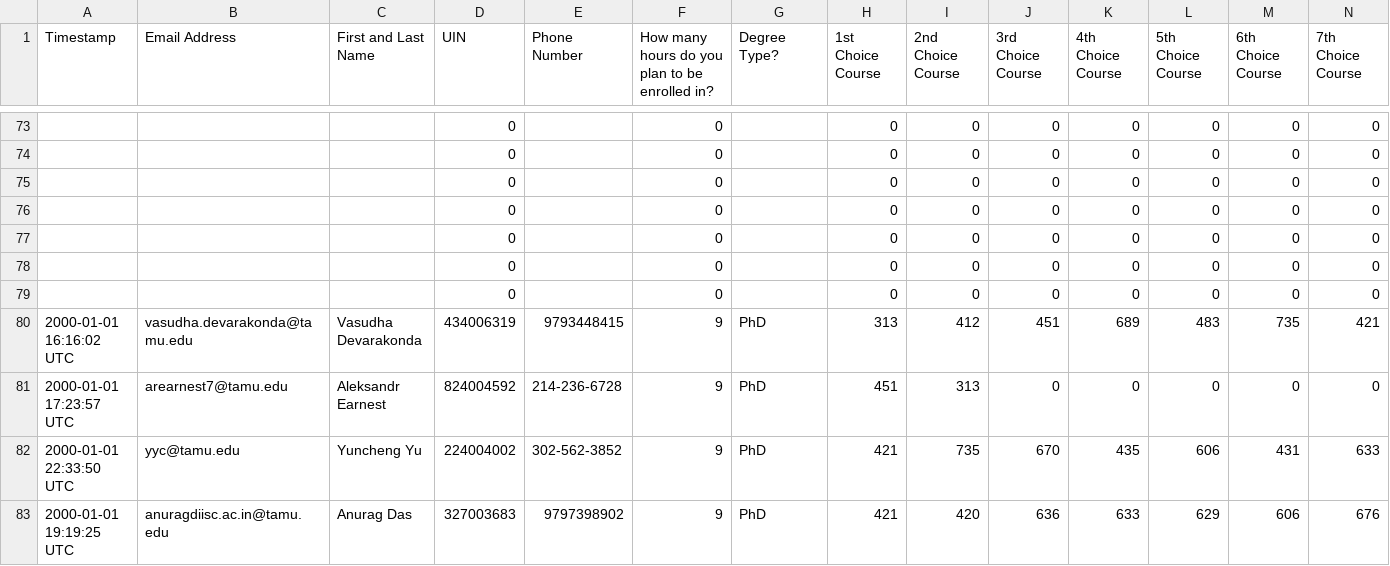
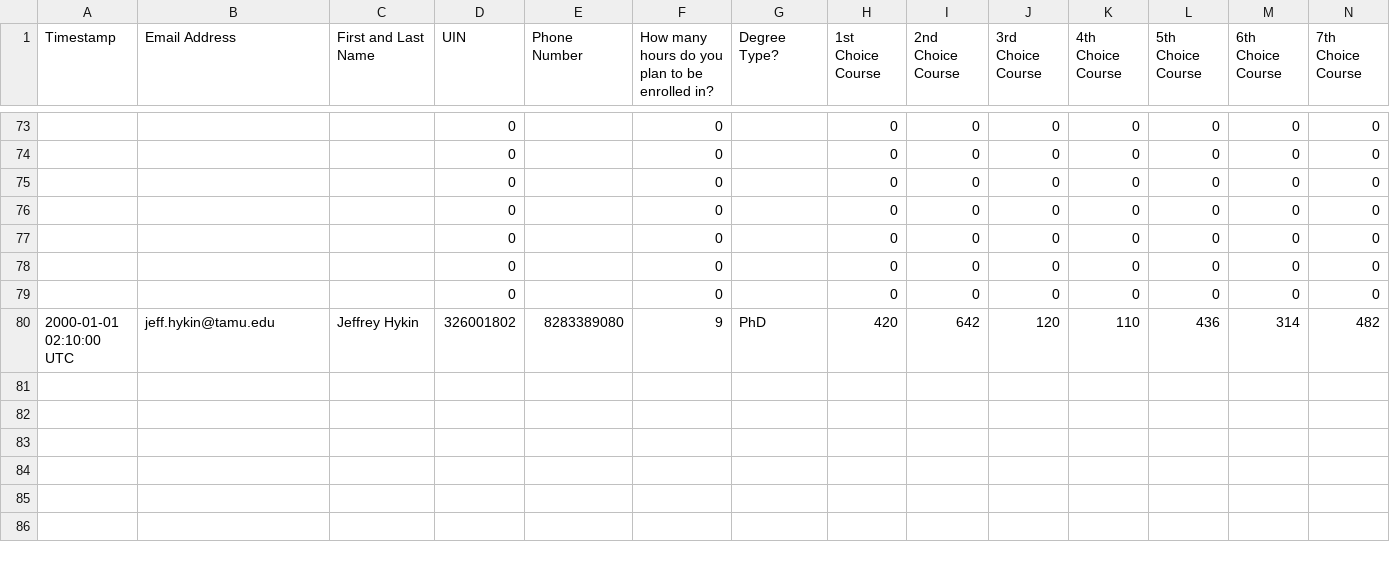
Before and after one commit to carlislemc/CSCE606_Project, a CSV file: app/Charizard/util/public/output/Unassigned_Applicants.csv, drawn as a sheet; only a part is shown, gaps mark what is left out; removed rows and columns are numbered as before the commit, all else as after; rows hold the shown columns only; the diff names each change by its address in the sheet, - before the commit and + after, or states it on an @@ line.

```diff
--- a/app/Charizard/util/public/output/Unassigned_Applicants.csv
+++ b/app/Charizard/util/public/output/Unassigned_Applicants.csv
-row 80: 2000-01-01 16:16:02 UTC | vasudha.devarakonda@tamu.edu | Vasudha Devarakonda | 434006319 | 9793448415 | 9 | PhD | 313 | 412 | 451 | 689 | 483 | 735 | 421
-row 81: 2000-01-01 17:23:57 UTC | arearnest7@tamu.edu | Aleksandr Earnest | 824004592 | 214-236-6728 | 9 | PhD | 451 | 313 | 0 | 0 | 0 | 0 | 0
-row 82: 2000-01-01 22:33:50 UTC | yyc@tamu.edu | Yuncheng Yu | 224004002 | 302-562-3852 | 9 | PhD | 421 | 735 | 670 | 435 | 606 | 431 | 633
-row 83: 2000-01-01 19:19:25 UTC | anuragdiisc.ac.in@tamu.edu | Anurag Das | 327003683 | 9797398902 | 9 | PhD | 421 | 420 | 636 | 633 | 629 | 606 | 676
+row 80: 2000-01-01 02:10:00 UTC | jeff.hykin@tamu.edu | Jeffrey Hykin | 326001802 | 8283389080 | 9 | PhD | 420 | 642 | 120 | 110 | 436 | 314 | 482
```
Also changed, not shown: app/Charizard/util/public/output/Modified_assignments.csv, app/Charizard/util/public/output/New_Needs.csv.
